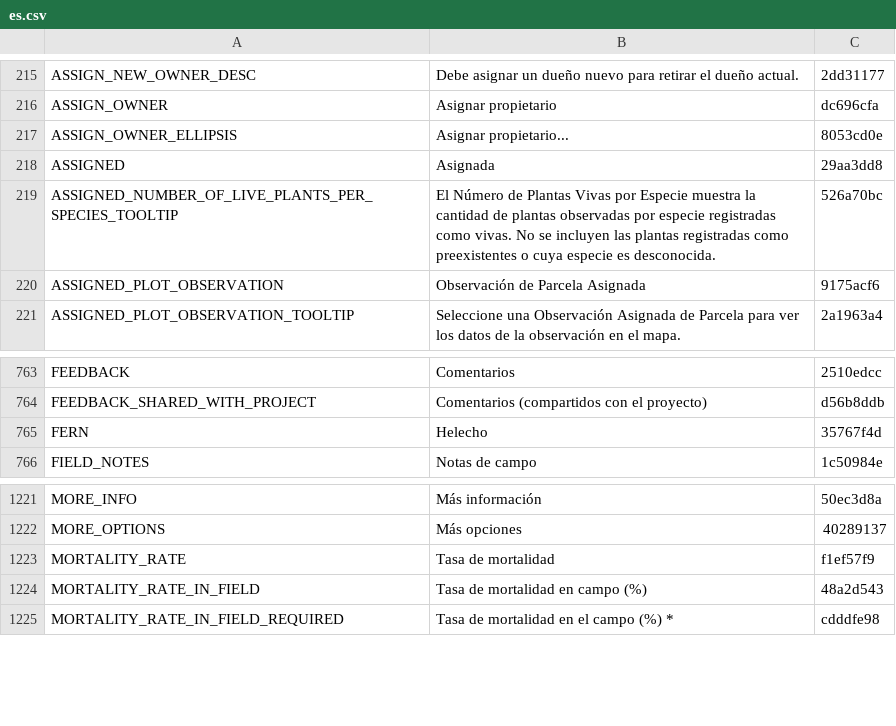
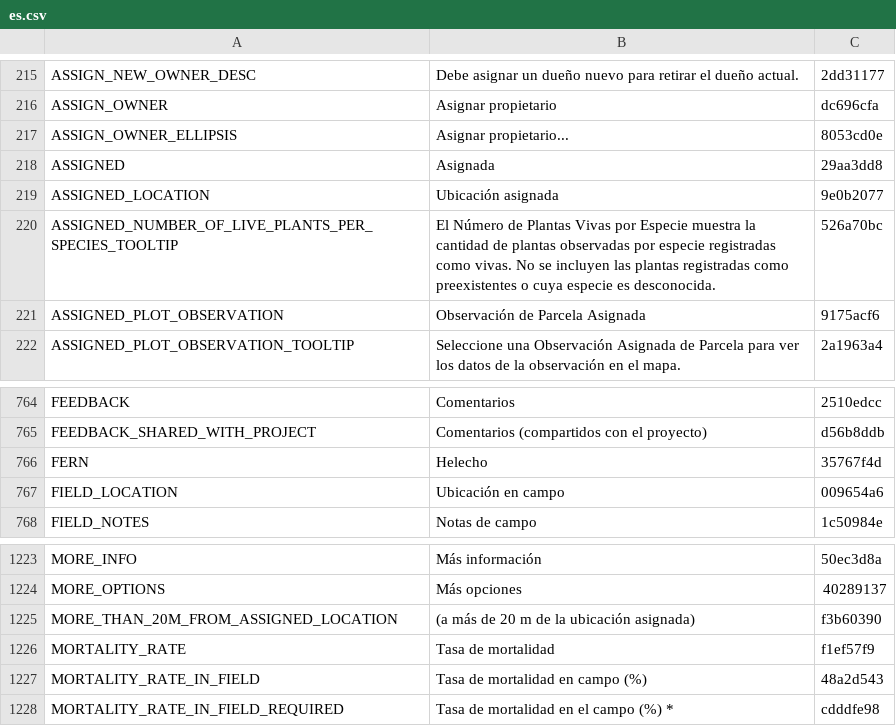
Before and after one commit to terraware/terraware-web, a CSV file: src/strings/csv/es.csv, drawn as a sheet; only a part is shown, gaps mark what is left out; the diff names each change by its address in the sheet, - before the commit and + after, or states it on an @@ line.

```diff
--- a/src/strings/csv/es.csv
+++ b/src/strings/csv/es.csv
+row 219: ASSIGNED_LOCATION | Ubicación asignada | 9e0b2077
+row 767: FIELD_LOCATION | Ubicación en campo | 009654a6
+row 1225: MORE_THAN_20M_FROM_ASSIGNED_LOCATION | (a más de 20 m de la ubicación asignada) | f3b60390
```
Also changed, not shown: src/strings/csv/en.csv, src/strings/csv/fr.csv, 1 other file.
